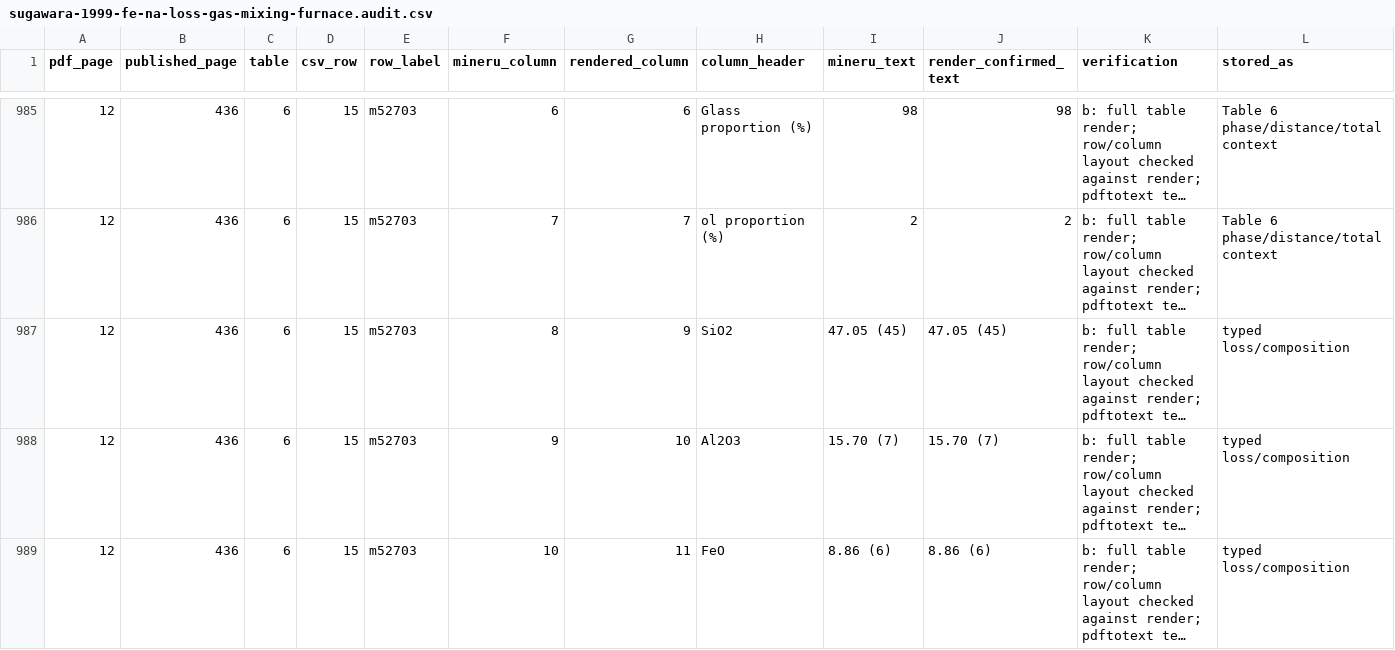
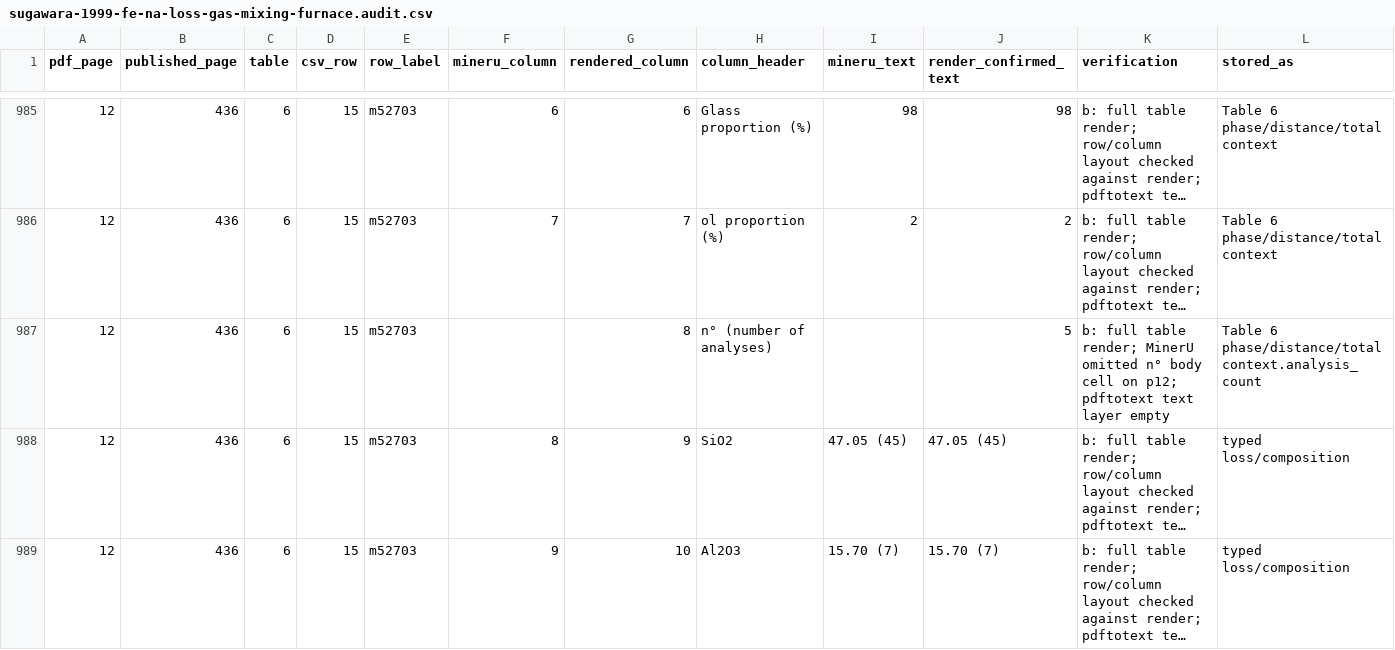
Before and after one commit to simonrowland/regolith-pyrolysis-simulator, a CSV file: data/literature/extracts/audits/sugawara-1999-fe-na-loss-gas-mixing-furnace.audit.csv, drawn as a sheet; only a part is shown, gaps mark what is left out; the shorter side is filled out with more unchanged rows; long unchanged cells end in …; the diff covers the shown part only; the diff names each change by its address in the sheet, - before the commit and + after, or states it on an @@ line.

Commit message:
Fix Sugawara Table 6 phase counts

```diff
--- a/data/literature/extracts/audits/sugawara-1999-fe-na-loss-gas-mixing-furnace.audit.csv
+++ b/data/literature/extracts/audits/sugawara-1999-fe-na-loss-gas-mixing-furnace.audit.csv
+row 987: 12 | 436 | 6 | 15 | m52703 |  | 8 | n° (number of analyses) |  | 5 | b: full table render; MinerU omitted n° body cell on p12; pdftotext text layer empty | Table 6 phase/distance/total context.analysis_count
```
Also changed, not shown: 4 added rows and 52 edited cells elsewhere in this file, 4 other files.
